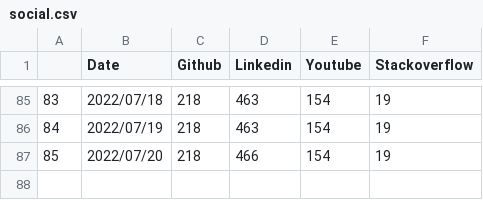
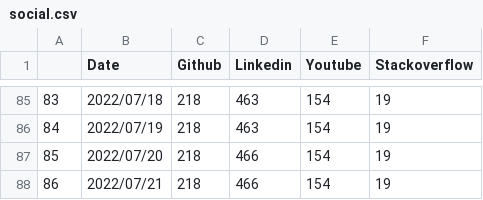
Before and after one commit to jan-janssen/pyiron-statistics, a CSV file: social.csv, drawn as a sheet; only a part is shown, gaps mark what is left out.

Commit message:
Deploying to main from @ jan-janssen/pyiron-statistics@c6ad8ae0cfb34ce10d784f16f5cdac9a44cbf58e 🚀

```diff
--- a/social.csv
+++ b/social.csv
@@ -87 +87,2 @@
 85,2022/07/20,218,466,154,19
+86,2022/07/21,218,466,154,19
```
